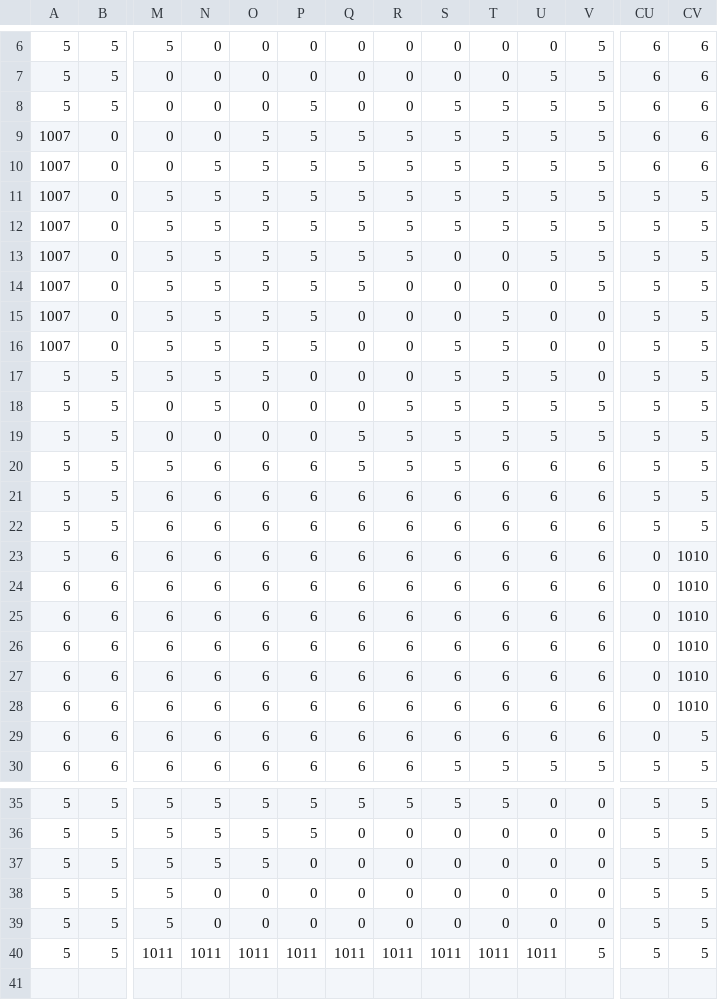
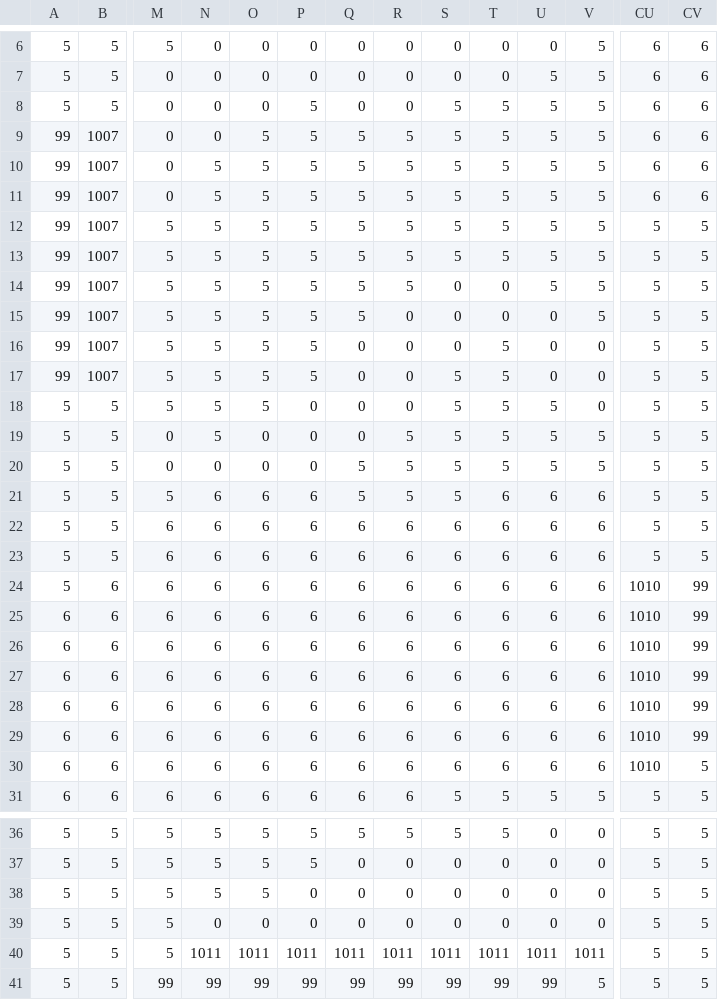
Before and after one commit to mjames44/2530Rougelike, a CSV file: 2530 Final Project - Rougelike/2530 Final Project - Rougelike/maps/mapForest2.csv, drawn as a sheet; only a part is shown, gaps mark what is left out; addresses are those after the commit; rows hold the shown columns only; the diff covers the shown part only; the diff names each change by its address in the sheet, - before the commit and + after, or states it on an @@ line.

```diff
--- a/2530 Final Project - Rougelike/2530 Final Project - Rougelike/maps/mapForest2.csv
+++ b/2530 Final Project - Rougelike/2530 Final Project - Rougelike/maps/mapForest2.csv
-A9:A10: 1007
+A9:A10: 99
-B9:B10: 0
+B9:B10: 1007
+row 11: 99 | 1007 | 0 | 5 | 5 | 5 | 5 | 5 | 5 | 5 | 5 | 5 | 6 | 6
-A12:A17: 1007
+A12:A17: 99
-B12:B17: 0
+B12:B17: 1007
-CU24:CU30: 0
+CU24:CU30: 1010
-CV24:CV29: 1010
+CV24:CV29: 99
-N40: 0
+N40: 1011
-O40: 0
+O40: 1011
-P40: 0
+P40: 1011
-Q40: 0
+Q40: 1011
-R40: 0
+R40: 1011
-S40: 0
+S40: 1011
-T40: 0
+T40: 1011
-U40: 0
+U40: 1011
-V40: 0
+V40: 1011
-M41: 1011
+M41: 99
-N41: 1011
+N41: 99
-O41: 1011
+O41: 99
-P41: 1011
+P41: 99
-Q41: 1011
+Q41: 99
-R41: 1011
+R41: 99
-S41: 1011
+S41: 99
-T41: 1011
+T41: 99
-U41: 1011
+U41: 99
```
Also changed, not shown: 15 edited cells elsewhere in this file, 2530 Final Project - Rougelike/2530 Final Project - Rougelike/maps/mapForest3.csv, 2530 Final Project - Rougelike/2530 Final Project - Rougelike/maps/mapForest4.csv, 2 other files.
